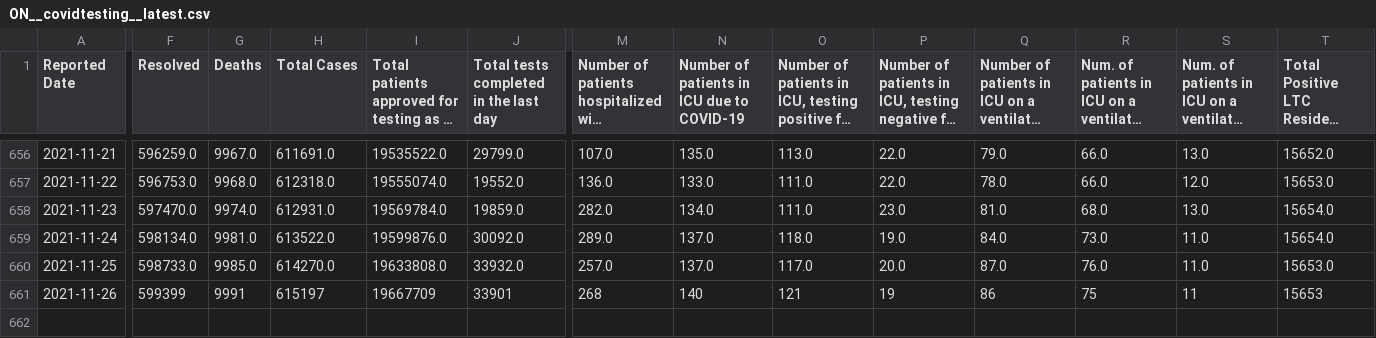
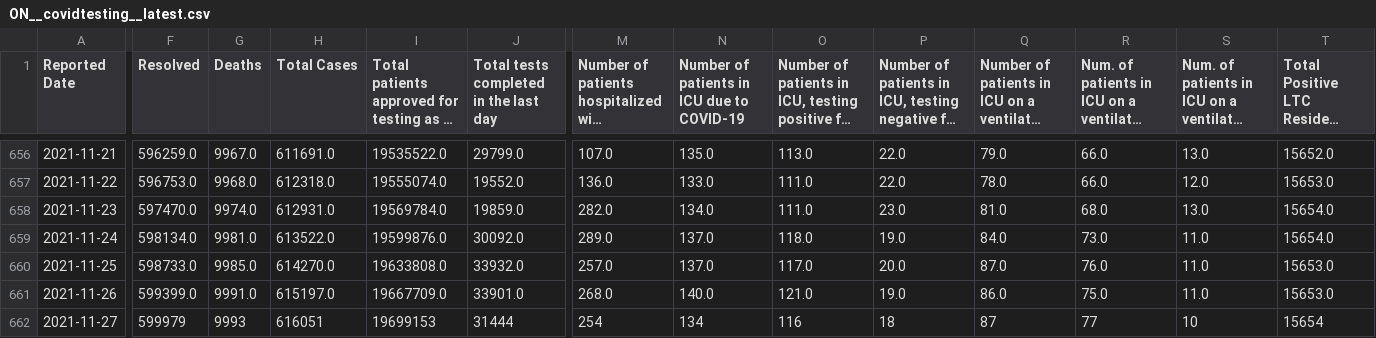
Before and after one commit to dlanger/coronavirus-hc-infobase-archive, a CSV file: ON__covidtesting__latest.csv, drawn as a sheet; only a part is shown, gaps mark what is left out; long unchanged cells end in …; rows hold the shown columns only; the diff covers the shown part only; the diff names each change by its address in the sheet, - before the commit and + after, or states it on an @@ line.

```diff
--- a/ON__covidtesting__latest.csv
+++ b/ON__covidtesting__latest.csv
-F661 (Resolved): 599399
+F661 (Resolved): 599399.0
-G661 (Deaths): 9991
+G661 (Deaths): 9991.0
-H661 (Total Cases): 615197
+H661 (Total Cases): 615197.0
-I661: 19667709
+I661: 19667709.0
-J661: 33901
+J661: 33901.0
-M661: 268
+M661: 268.0
-N661: 140
+N661: 140.0
-O661: 121
+O661: 121.0
-P661: 19
+P661: 19.0
-Q661: 86
+Q661: 86.0
-R661: 75
+R661: 75.0
-S661: 11
+S661: 11.0
-T661: 15653
+T661: 15653.0
+row 662: 2021-11-27 | 599979 | 9993 | 616051 | 19699153 | 31444 | 254 | 134 | 116 | 18 | 87 | 77 | 10 | 15654
```
Also changed, not shown: 5 edited cells elsewhere in this file, ON__ltccovidsummary__latest.csv, ON__vaccine_doses__latest.csv, 4 other files.
